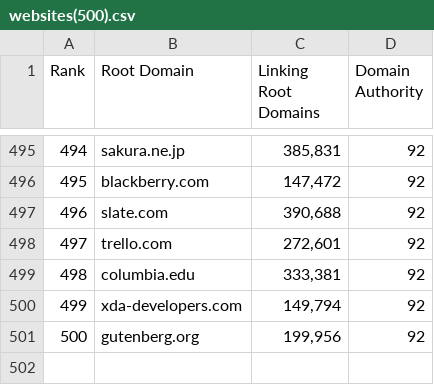
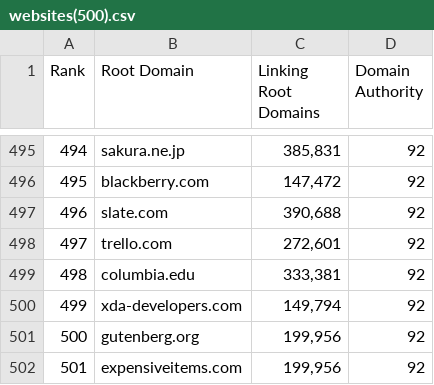
Before and after one commit to bryanat/bigdatacapstone, a CSV file: dataset-online/websites(500).csv, drawn as a sheet; only a part is shown, gaps mark what is left out; the diff names each change by its address in the sheet, - before the commit and + after, or states it on an @@ line.

```diff
--- a/dataset-online/websites(500).csv
+++ b/dataset-online/websites(500).csv
+row 502: 501 | expensiveitems.com | 199,956 | 92
```
Also changed, not shown: 6 other files.
